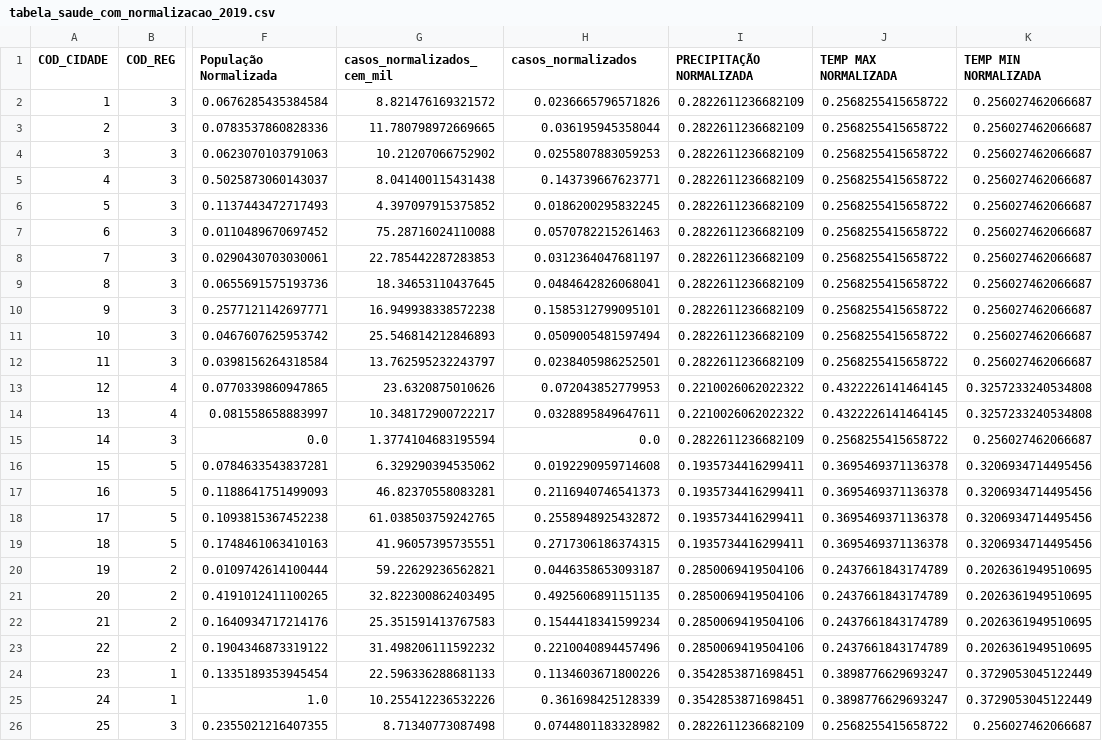
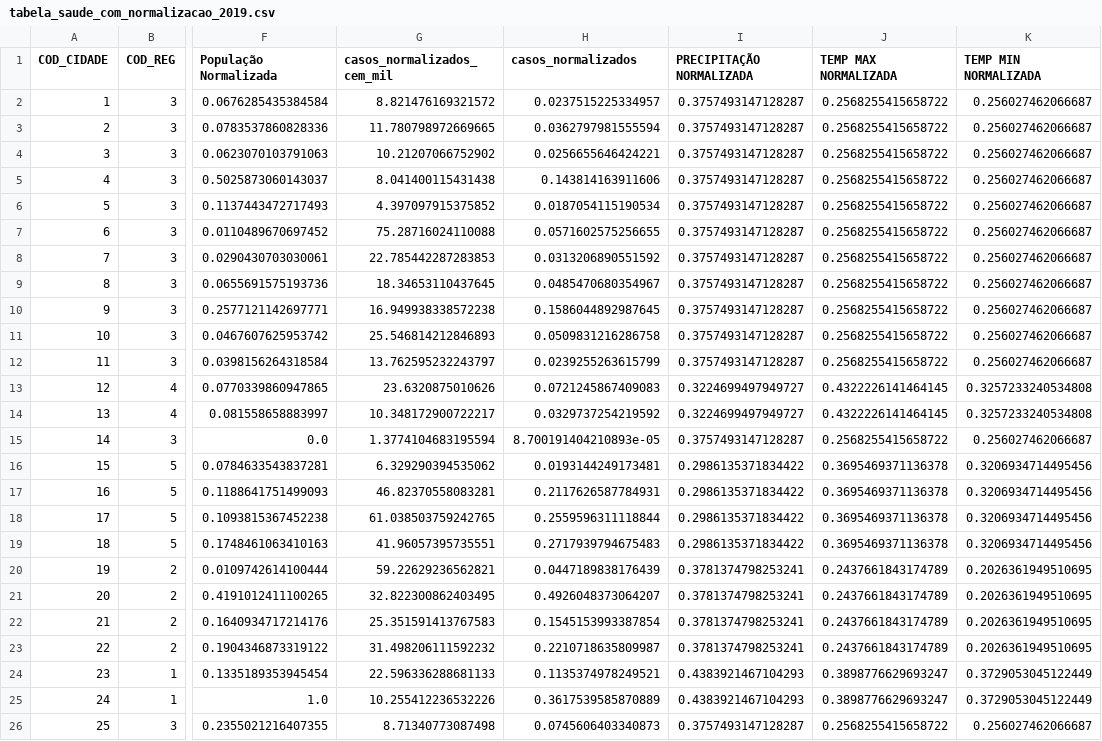
Before and after one commit to 07Dalmaso/TCC-, a CSV file: TCC - CODIGO FINAL/tabela_saude_com_normalizacao_2019.csv, drawn as a sheet; only a part is shown, gaps mark what is left out; the diff covers the shown part only; the diff names each change by its address in the sheet, - before the commit and + after, or states it on an @@ line.

```diff
--- a/TCC - CODIGO FINAL/tabela_saude_com_normalizacao_2019.csv
+++ b/TCC - CODIGO FINAL/tabela_saude_com_normalizacao_2019.csv
-H2 (casos_normalizados): 0.0236665796571826
+H2 (casos_normalizados): 0.0237515225334957
-I2:I12 (PRECIPITAÇÃO NORMALIZADA): 0.2822611236682109
+I2:I12 (PRECIPITAÇÃO NORMALIZADA): 0.3757493147128287
-H3 (casos_normalizados): 0.036195945358044
+H3 (casos_normalizados): 0.0362797981555594
-H4 (casos_normalizados): 0.0255807883059253
+H4 (casos_normalizados): 0.0256655646424221
-H5 (casos_normalizados): 0.143739667623771
+H5 (casos_normalizados): 0.143814163911606
-H6 (casos_normalizados): 0.0186200295832245
+H6 (casos_normalizados): 0.0187054115190534
-H7 (casos_normalizados): 0.0570782215261463
+H7 (casos_normalizados): 0.0571602575256655
-H8 (casos_normalizados): 0.0312364047681197
+H8 (casos_normalizados): 0.0313206890551592
-H9 (casos_normalizados): 0.0484642826068041
+H9 (casos_normalizados): 0.0485470680354967
-H10 (casos_normalizados): 0.1585312799095101
+H10 (casos_normalizados): 0.1586044892987645
-H11 (casos_normalizados): 0.0509005481597494
+H11 (casos_normalizados): 0.0509831216286758
-H12 (casos_normalizados): 0.0238405986252501
+H12 (casos_normalizados): 0.0239255263615799
-H13 (casos_normalizados): 0.072043852779953
+H13 (casos_normalizados): 0.0721245867409083
-I13:I14 (PRECIPITAÇÃO NORMALIZADA): 0.2210026062022322
+I13:I14 (PRECIPITAÇÃO NORMALIZADA): 0.3224699497949727
-H14 (casos_normalizados): 0.0328895849647611
+H14 (casos_normalizados): 0.0329737254219592
-H15 (casos_normalizados): 0.0
+H15 (casos_normalizados): 8.700191404210893e-05
-I15 (PRECIPITAÇÃO NORMALIZADA): 0.2822611236682109
+I15 (PRECIPITAÇÃO NORMALIZADA): 0.3757493147128287
-H16 (casos_normalizados): 0.0192290959714608
+H16 (casos_normalizados): 0.0193144249173481
-I16:I19 (PRECIPITAÇÃO NORMALIZADA): 0.1935734416299411
+I16:I19 (PRECIPITAÇÃO NORMALIZADA): 0.2986135371834422
-H17 (casos_normalizados): 0.2116940746541373
+H17 (casos_normalizados): 0.2117626587784931
-H18 (casos_normalizados): 0.2558948925432872
+H18 (casos_normalizados): 0.2559596311118844
-H19 (casos_normalizados): 0.2717306186374315
+H19 (casos_normalizados): 0.2717939794675483
-H20 (casos_normalizados): 0.0446358653093187
+H20 (casos_normalizados): 0.0447189838176439
-I20:I23 (PRECIPITAÇÃO NORMALIZADA): 0.2850069419504106
+I20:I23 (PRECIPITAÇÃO NORMALIZADA): 0.3781374798253241
-H21 (casos_normalizados): 0.4925606891151135
+H21 (casos_normalizados): 0.4926048373064207
-H22 (casos_normalizados): 0.1544418341599234
+H22 (casos_normalizados): 0.1545153993387854
-H23 (casos_normalizados): 0.2210040894457496
+H23 (casos_normalizados): 0.2210718635809987
-H24 (casos_normalizados): 0.1134603671800226
+H24 (casos_normalizados): 0.1135374978249521
-I24:I25 (PRECIPITAÇÃO NORMALIZADA): 0.3542853871698451
+I24:I25 (PRECIPITAÇÃO NORMALIZADA): 0.4383921467104293
-H25 (casos_normalizados): 0.361698425128339
+H25 (casos_normalizados): 0.3617539585870889
-H26 (casos_normalizados): 0.0744801183328982
+H26 (casos_normalizados): 0.0745606403340873
-I26 (PRECIPITAÇÃO NORMALIZADA): 0.2822611236682109
+I26 (PRECIPITAÇÃO NORMALIZADA): 0.3757493147128287
```
Also changed, not shown: 2 added rows and 16 edited cells elsewhere in this file, TCC - CODIGO FINAL/resultado_dengue.csv, TCC - CODIGO FINAL/tabela_consolidada.csv, 54 other files.
